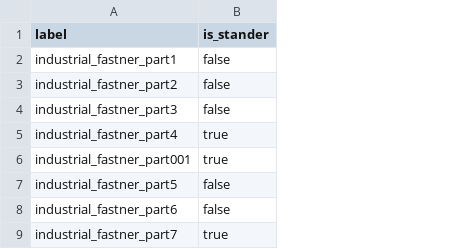
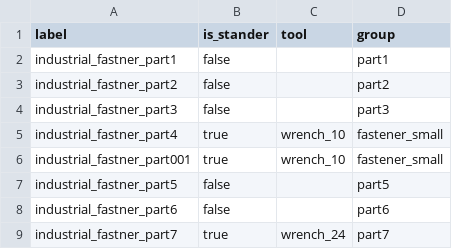
Before and after one commit to danielkerzner/Automated-Assembly-Planning, a CSV file: data/industrial_fastner/bom.csv, drawn as a sheet; the diff names each change by its address in the sheet, - before the commit and + after, or states it on an @@ line.

```diff
--- a/data/industrial_fastner/bom.csv
+++ b/data/industrial_fastner/bom.csv
+column C (tool), rows 5-9: wrench_10 | wrench_10 |  |  | wrench_24
+column D (group), rows 2-9: part1 | part2 | part3 | fastener_small | fastener_small | part5 | part6 | part7
```
Also changed, not shown: 45 other files.
